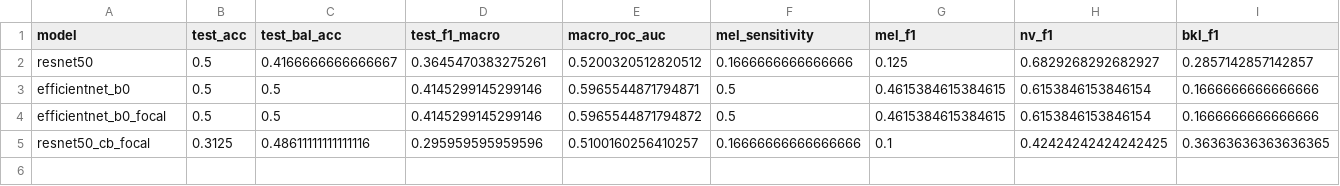
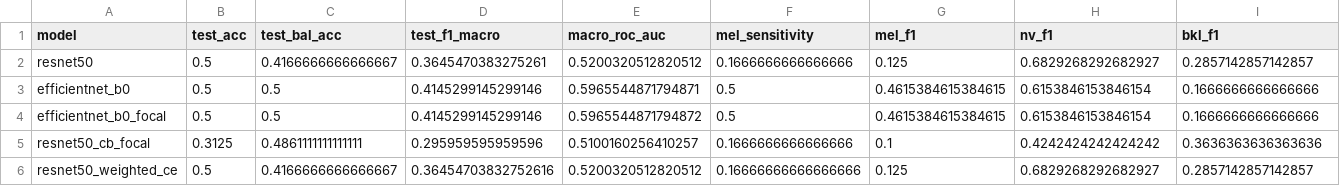
Before and after one commit to Sigiitttt/riset-coyy, a CSV file: models/baseline_comparison_results.csv, drawn as a sheet; only a part is shown; rows hold the shown columns only; the diff names each change by its address in the sheet, - before the commit and + after, or states it on an @@ line.

```diff
--- a/models/baseline_comparison_results.csv
+++ b/models/baseline_comparison_results.csv
-C5 (test_bal_acc): 0.48611111111111116
+C5 (test_bal_acc): 0.4861111111111111
-F5 (mel_sensitivity): 0.16666666666666666
+F5 (mel_sensitivity): 0.1666666666666666
-H5 (nv_f1): 0.42424242424242425
+H5 (nv_f1): 0.4242424242424242
-I5 (bkl_f1): 0.36363636363636365
+I5 (bkl_f1): 0.3636363636363636
+row 6: resnet50_weighted_ce | 0.5 | 0.4166666666666667 | 0.36454703832752616 | 0.5200320512820512 | 0.16666666666666666 | 0.125 | 0.6829268292682927 | 0.2857142857142857
```
Also changed, not shown: 4 other files.
